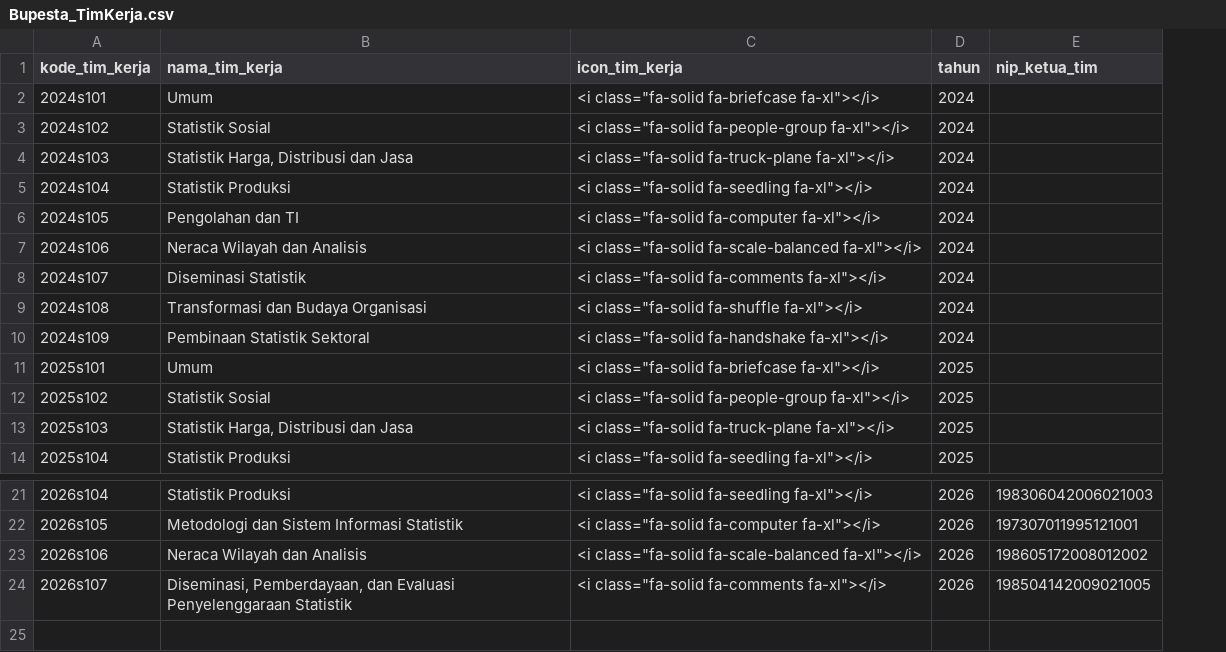
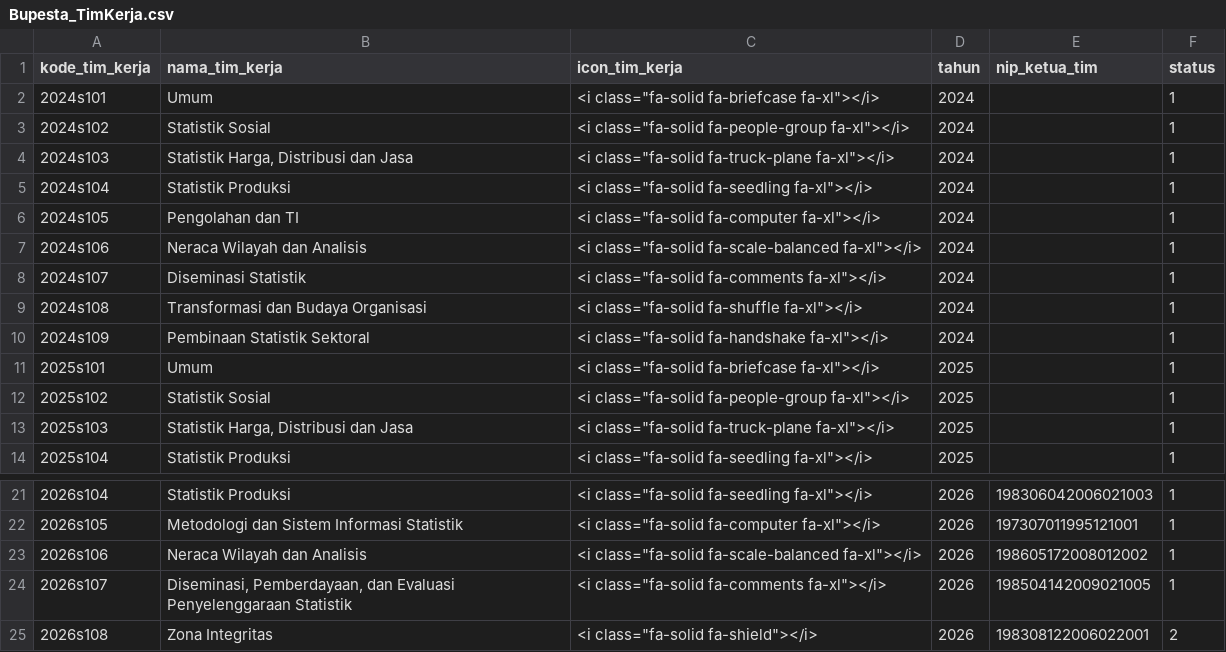
Before and after one commit to adriandevano21/bupesta2025, a CSV file: database/seeders/data/Bupesta_TimKerja.csv, drawn as a sheet; only a part is shown, gaps mark what is left out; the diff names each change by its address in the sheet, - before the commit and + after, or states it on an @@ line.

```diff
--- a/database/seeders/data/Bupesta_TimKerja.csv
+++ b/database/seeders/data/Bupesta_TimKerja.csv
+column F (status), rows 2-14: all 1; rows 21-24: all 1
+row 25: 2026s108 | Zona Integritas | <i class="fa-solid fa-shield"></i> | 2026 | 198308122006022001 | 2
```
Also changed, not shown: 16 other files.
